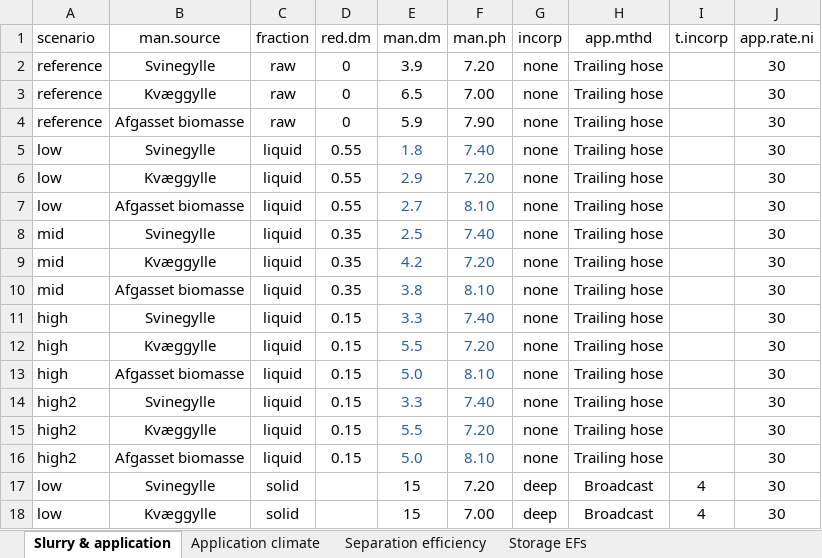
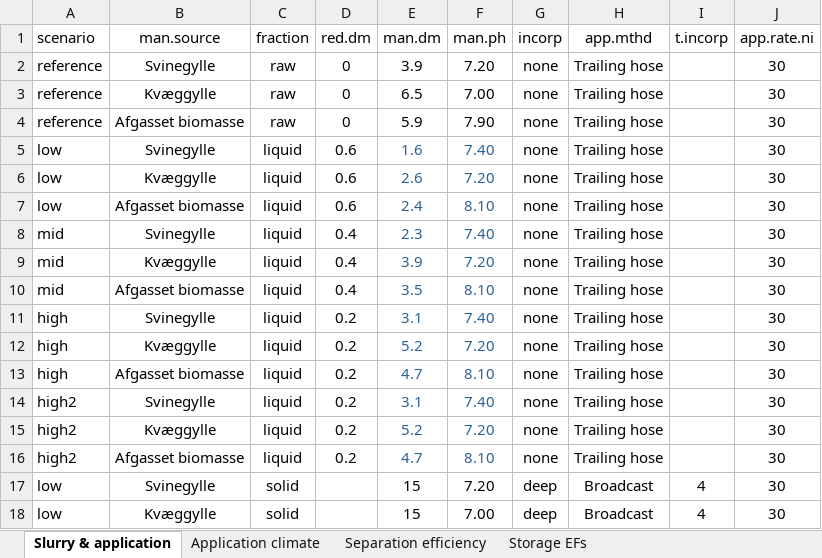
Before and after one commit to AU-BCE-EE/AU-MHB, an Excel workbook: 2021-0313846_slurry_separation/EF_calcs/inputs/inputs.xlsx, sheet Slurry & application, drawn as a sheet; only a part is shown; values as stored, in another font and other column widths than the file's, no borders; conditional formats not drawn; the diff names each change by its address in the sheet, - before the commit and + after, or states it on an @@ line.

```diff
--- a/2021-0313846_slurry_separation/EF_calcs/inputs/inputs.xlsx (sheet Slurry & application)
+++ b/2021-0313846_slurry_separation/EF_calcs/inputs/inputs.xlsx (sheet Slurry & application)
-D5:D7 (red.dm): 0.55
+D5:D7 (red.dm): 0.6
-E5 (man.dm): 1.8
+E5 (man.dm): 1.6
-E6 (man.dm): 2.9
+E6 (man.dm): 2.6
-E7 (man.dm): 2.7
+E7 (man.dm): 2.4
-D8:D10 (red.dm): 0.35
+D8:D10 (red.dm): 0.4
-E8 (man.dm): 2.5
+E8 (man.dm): 2.3
-E9 (man.dm): 4.2
+E9 (man.dm): 3.9
-E10 (man.dm): 3.8
+E10 (man.dm): 3.5
-D11:D16 (red.dm): 0.15
+D11:D16 (red.dm): 0.2
-E11 (man.dm): 3.3
+E11 (man.dm): 3.1
-E12 (man.dm): 5.5
+E12 (man.dm): 5.2
-E13 (man.dm): 5.0
+E13 (man.dm): 4.7
-E14 (man.dm): 3.3
+E14 (man.dm): 3.1
-E15 (man.dm): 5.5
+E15 (man.dm): 5.2
-E16 (man.dm): 5.0
+E16 (man.dm): 4.7
```
Also changed, not shown: 6 other files.
